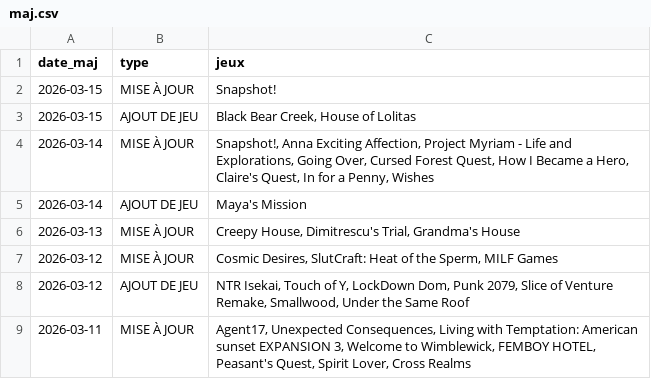
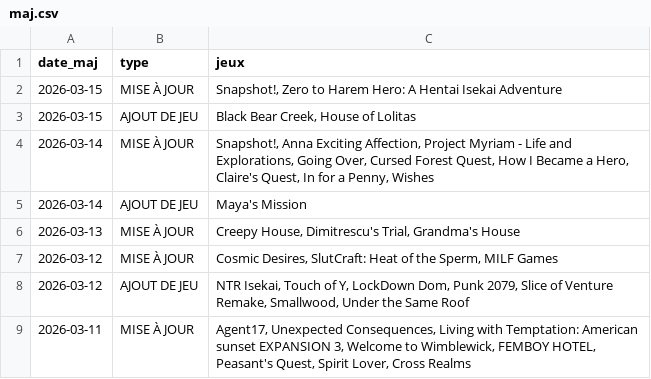
Before and after one commit to TheBlackCat47/F95_Game_Translate_FR, a CSV file: data/maj.csv, drawn as a sheet; only a part is shown.

```diff
--- a/data/maj.csv
+++ b/data/maj.csv
@@ -1,3 +1,3 @@
 date_maj,type,jeux
-2026-03-15,MISE À JOUR,Snapshot!
+2026-03-15,MISE À JOUR,"Snapshot!,  Zero to Harem Hero: A Hentai Isekai Adventure"
 2026-03-15,AJOUT DE JEU,"Black Bear Creek,  House of Lolitas"
```
Also changed, not shown: data/jeux.csv, 4 other files.
